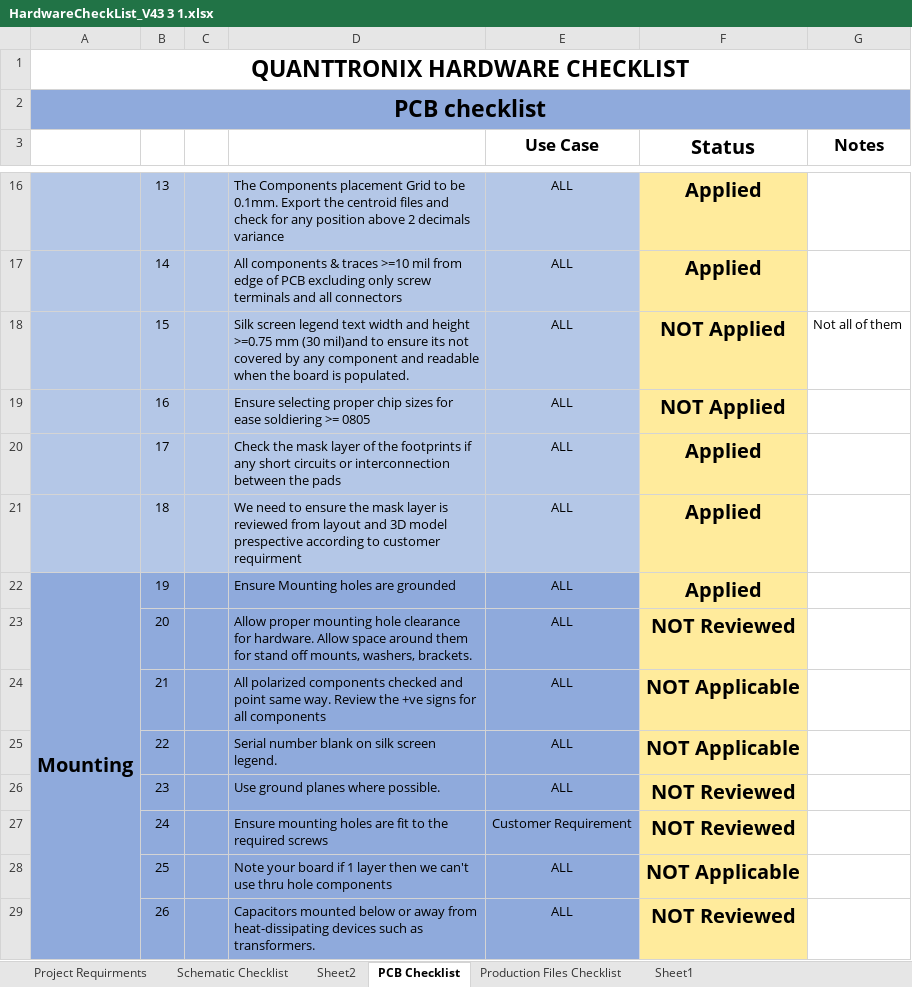
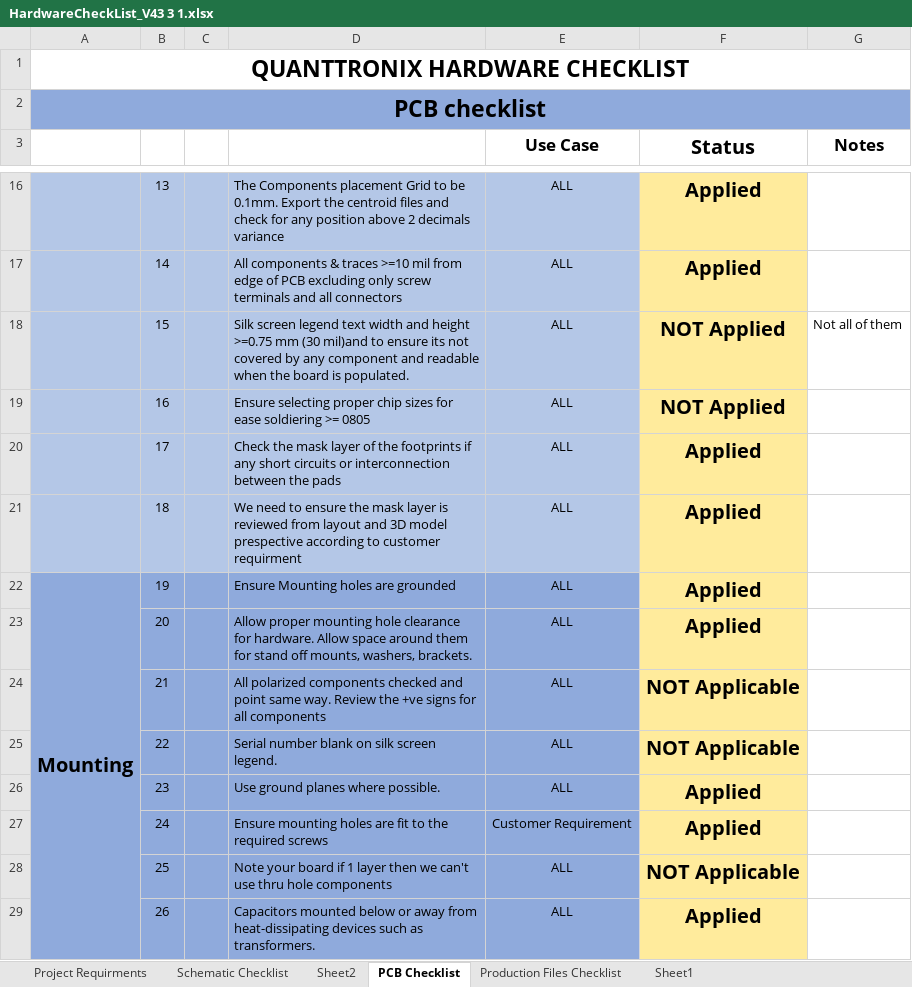
Before and after one commit to MoustafaAhmed01/STM32_kICAD, an Excel workbook: Documents/HardwareCheckList_V43 3 1.xlsx, sheet PCB Checklist, drawn as a sheet; only a part is shown, gaps mark what is left out; values as stored, in another font and other column widths than the file's, no borders; conditional formats not drawn; the diff covers the shown part only; the diff names each change by its address in the sheet, - before the commit and + after, or states it on an @@ line.

```diff
--- a/Documents/HardwareCheckList_V43 3 1.xlsx (sheet PCB Checklist)
+++ b/Documents/HardwareCheckList_V43 3 1.xlsx (sheet PCB Checklist)
-F23 (Status): NOT Reviewed
+F23 (Status): Applied
-F26:F27 (Status): NOT Reviewed
+F26:F27 (Status): Applied
-F29 (Status): NOT Reviewed
+F29 (Status): Applied
```
Also changed, not shown: 12 edited cells elsewhere in this sheet, sheet Schematic Checklist, sheet Production Files Checklist, 36 other files.
